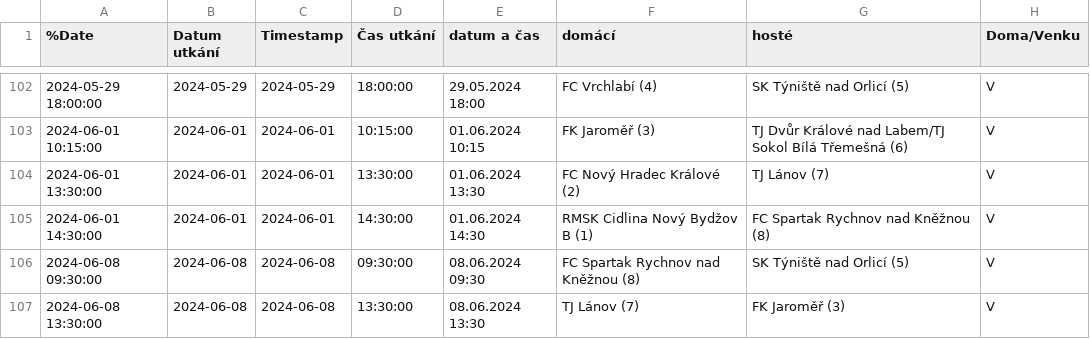
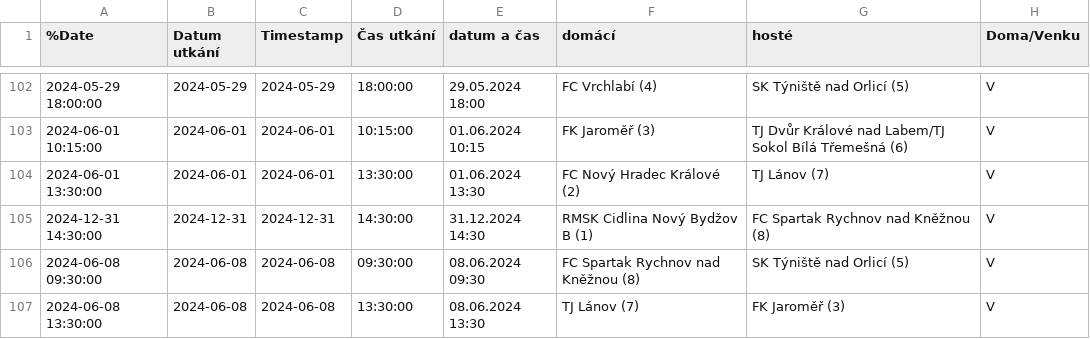
Before and after one commit to MustafaHadzi/bt_games, a CSV file: utkani_St_dorost.csv, drawn as a sheet; only a part is shown, gaps mark what is left out; the diff names each change by its address in the sheet, - before the commit and + after, or states it on an @@ line.

Commit message:
Committing file utkani_St_dorost.csv

```diff
--- a/utkani_St_dorost.csv
+++ b/utkani_St_dorost.csv
-A105 (%Date): 2024-06-01 14:30:00
+A105 (%Date): 2024-12-31 14:30:00
-B105 (Datum utkání): 2024-06-01
+B105 (Datum utkání): 2024-12-31
-C105 (Timestamp): 2024-06-01
+C105 (Timestamp): 2024-12-31
-E105 (datum a čas): 01.06.2024 14:30
+E105 (datum a čas): 31.12.2024 14:30
```
